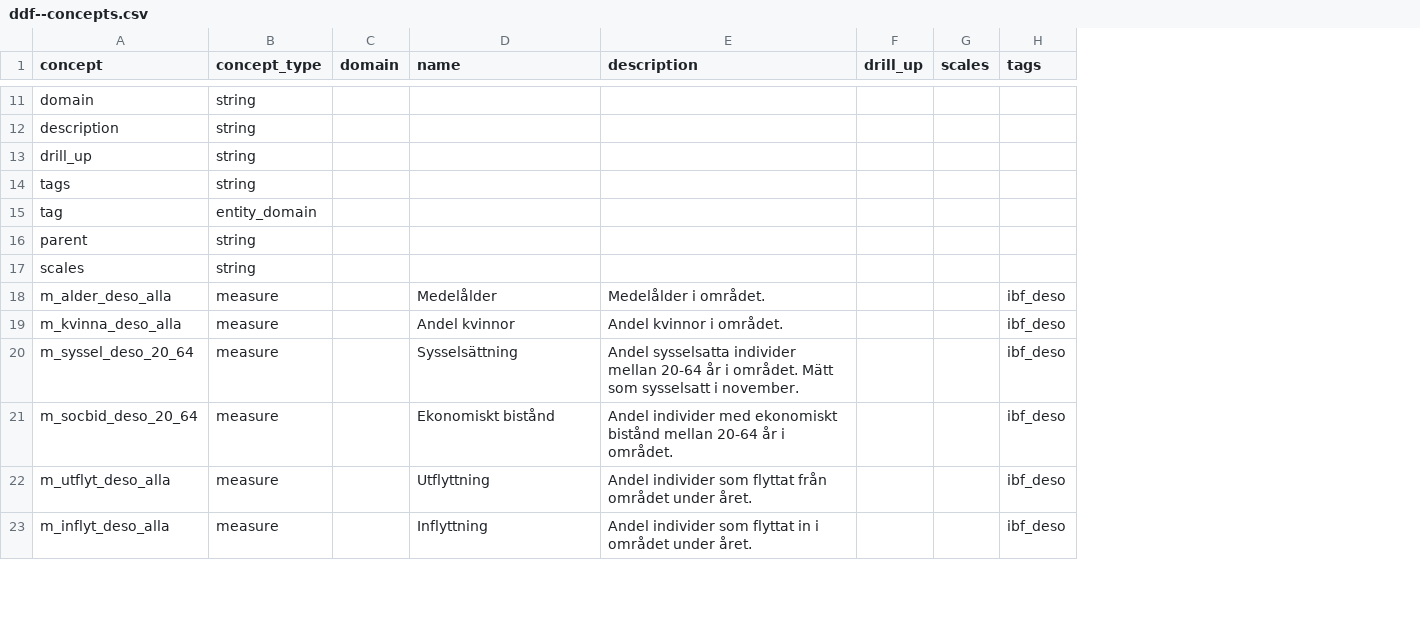
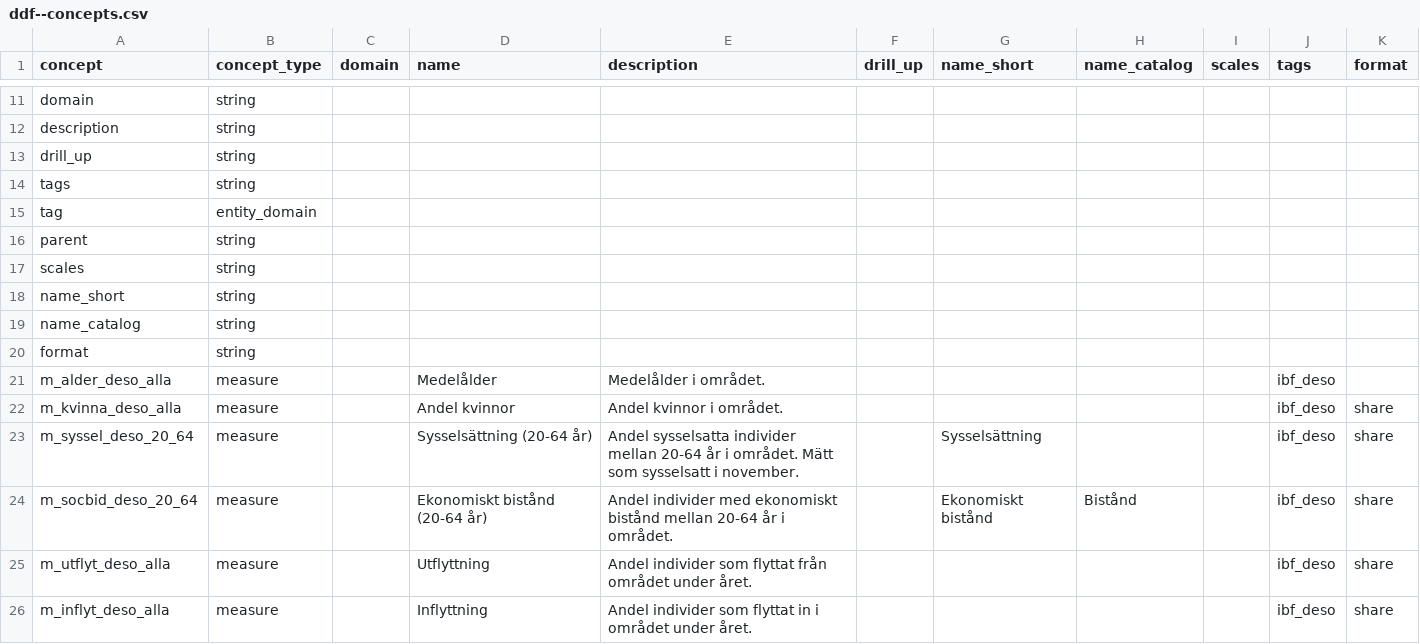
Before and after one commit to open-numbers/ddf--ibfuu--healthatlas, a CSV file: ddf--concepts.csv, drawn as a sheet; only a part is shown, gaps mark what is left out; addresses are those after the commit; the diff covers the shown part only; the diff names each change by its address in the sheet, - before the commit and + after, or states it on an @@ line.

```diff
--- a/ddf--concepts.csv
+++ b/ddf--concepts.csv
+column G (name_short), rows 23-24: Sysselsättning | Ekonomiskt bistånd
+column H (name_catalog), row 24: Bistånd
+column K (format), rows 22-26: all share
+row 18: name_short | string
+row 19: name_catalog | string
+row 20: format | string
-D23 (name): Sysselsättning
+D23 (name): Sysselsättning (20-64 år)
-D24 (name): Ekonomiskt bistånd
+D24 (name): Ekonomiskt bistånd (20-64 år)
```
Also changed, not shown: 3 edited cells elsewhere in this file, 1 other file.
